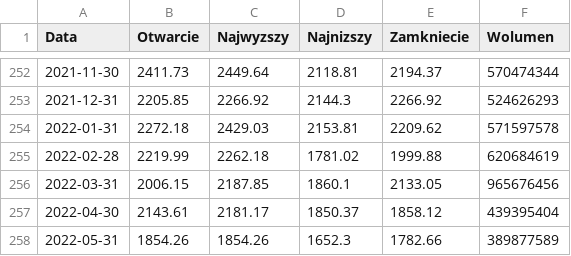
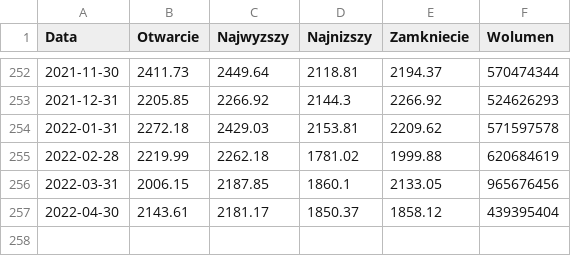
Before and after one commit to maciejwaruszewski/wseforecasting, a CSV file: wig20_m.csv, drawn as a sheet; only a part is shown, gaps mark what is left out; the diff names each change by its address in the sheet, - before the commit and + after, or states it on an @@ line.

```diff
--- a/wig20_m.csv
+++ b/wig20_m.csv
-row 258: 2022-05-31 | 1854.26 | 1854.26 | 1652.3 | 1782.66 | 389877589
```
Also changed, not shown: cpiypl_m_d.csv, usdpln_m.csv, 1 other file.
